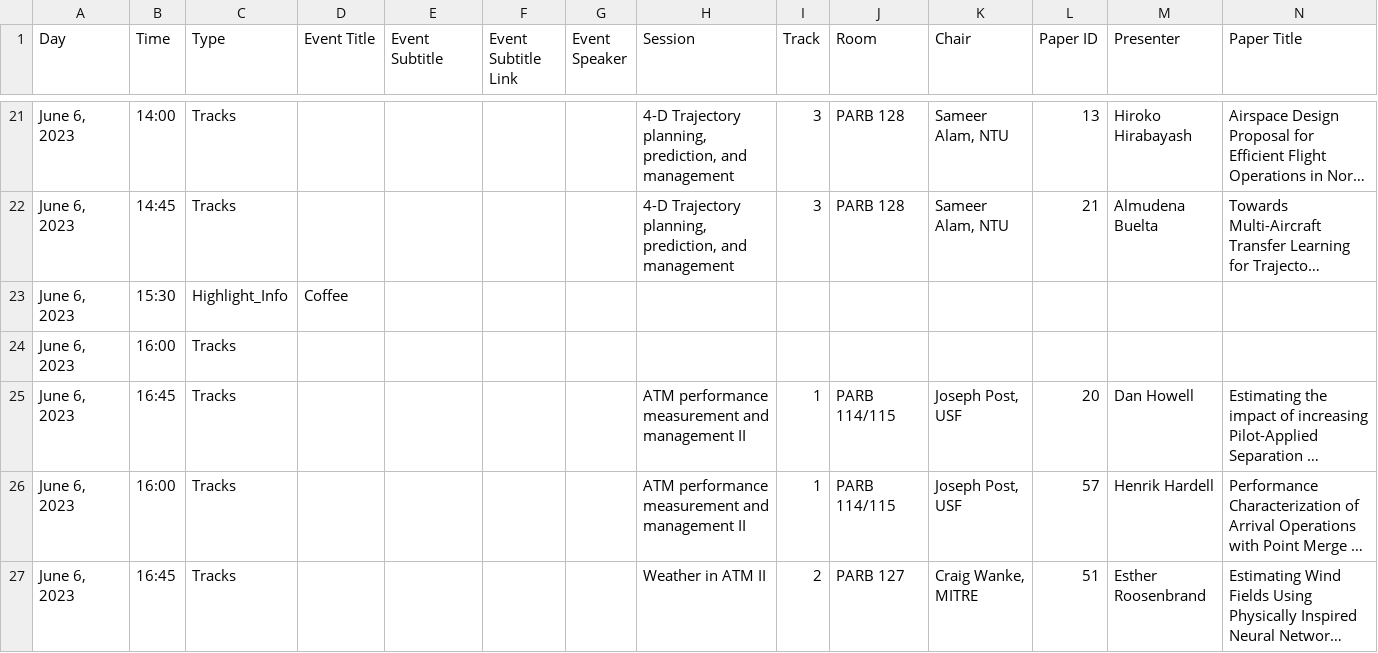
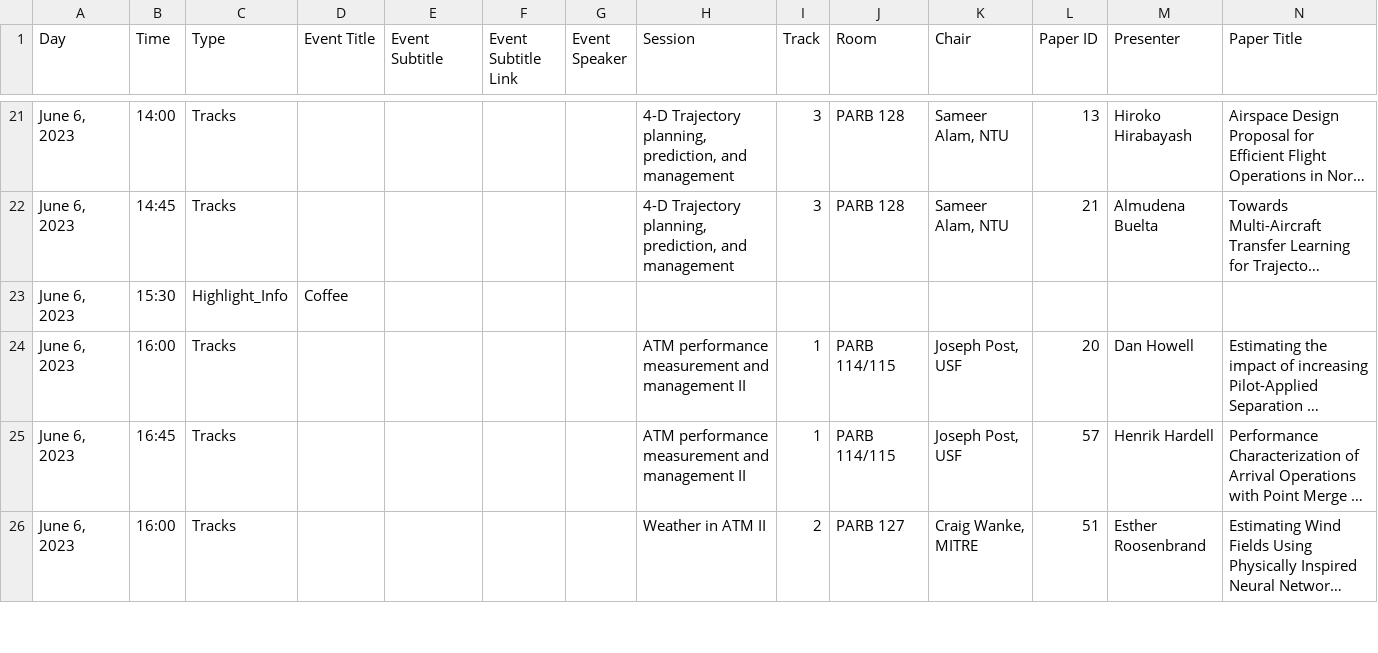
Before and after one commit to atmseminar-org/lektor-atmseminar-org, a CSV file: content/upcoming-seminar/schedule/schedule.csv, drawn as a sheet; only a part is shown, gaps mark what is left out; long unchanged cells end in …; removed rows and columns are numbered as before the commit, all else as after; rows hold the shown columns only; the diff covers the shown part only; the diff names each change by its address in the sheet, - before the commit and + after, or states it on an @@ line.

Commit message:
Fix some schedule errors.

```diff
--- a/content/upcoming-seminar/schedule/schedule.csv
+++ b/content/upcoming-seminar/schedule/schedule.csv
-row 24: June 6, 2023 | 16:00 | Tracks
-B24 (Time): 16:45
+B24 (Time): 16:00
-B25 (Time): 16:00
+B25 (Time): 16:45
-B26 (Time): 16:45
+B26 (Time): 16:00
```
Also changed, not shown: 1 added row and 7 edited cells elsewhere in this file.
